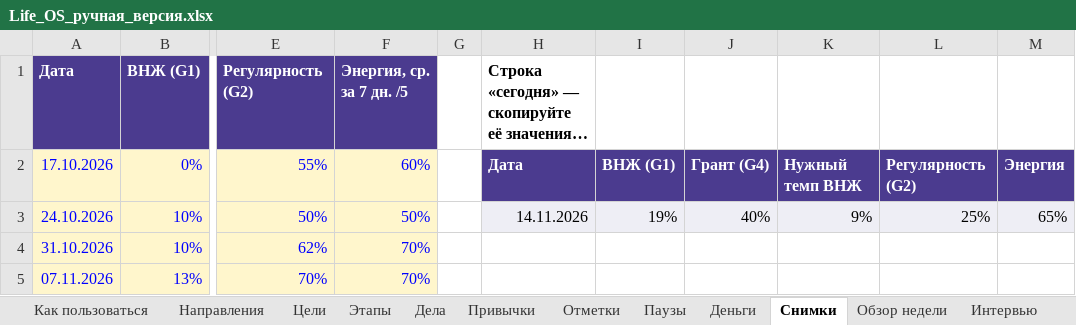
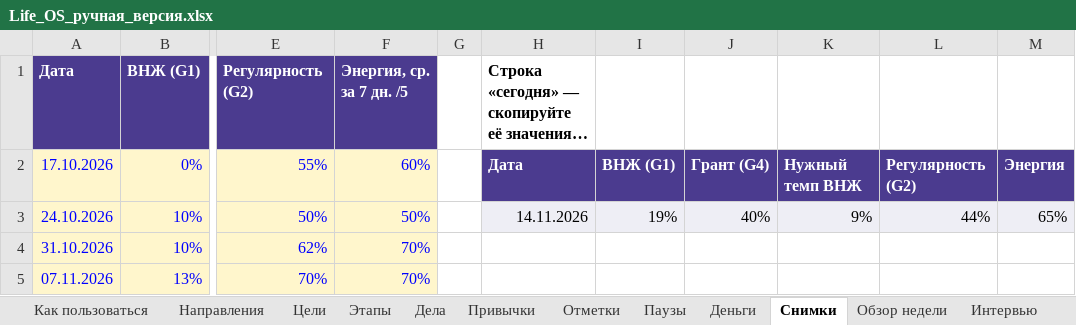
Before and after one commit to creativeunion44-stack/Creative-Union-44, an Excel workbook: life-os/manual/Life_OS_ручная_версия.xlsx, sheet Снимки, drawn as a sheet; only a part is shown, gaps mark what is left out; long unchanged cells end in …; values as stored, in another font and other column widths than the file's, no borders; charts and pictures not drawn; the diff names each change by its address in the sheet, - before the commit and + after, or states it on an @@ line.

```diff
--- a/life-os/manual/Life_OS_ручная_версия.xlsx (sheet Снимки)
+++ b/life-os/manual/Life_OS_ручная_версия.xlsx (sheet Снимки)
-L3: 25%
+L3: 44%
```
Also changed, not shown: sheet Дела, sheet Привычки, sheet Обзор недели, sheet Как пользоваться, sheet Цели, sheet Направления, formulas that keep their value, 8 other files.
